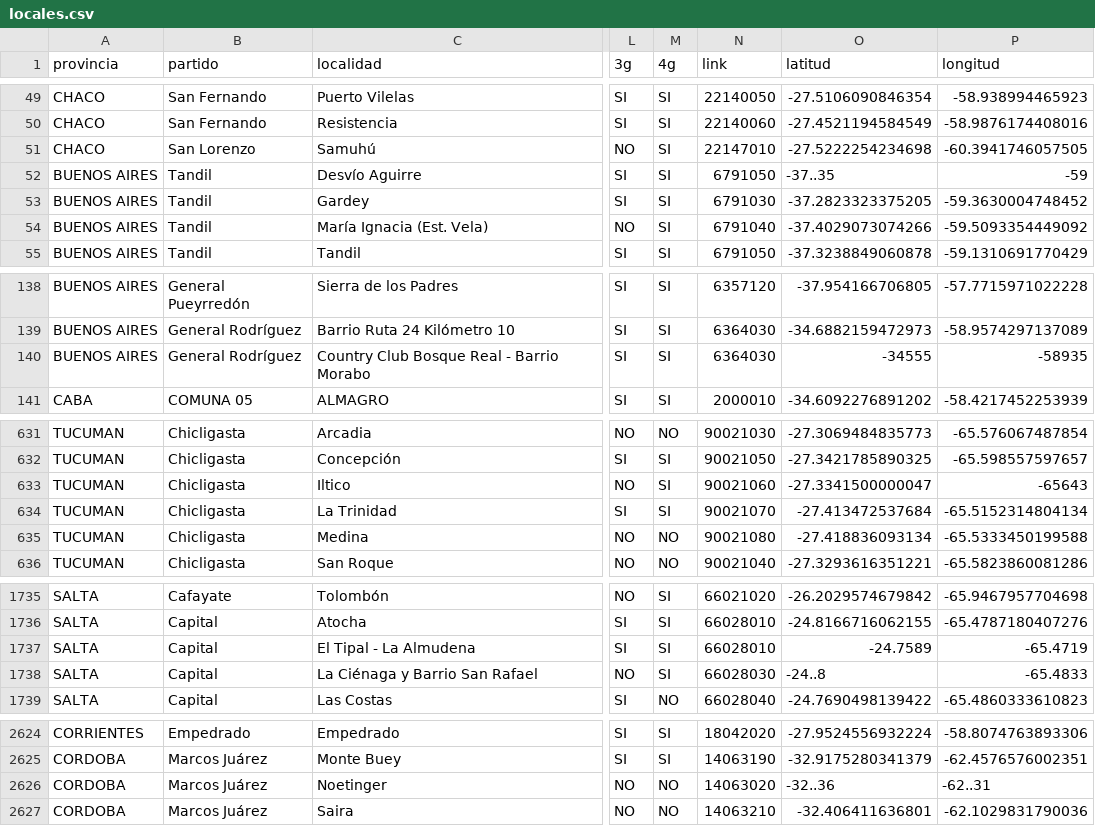
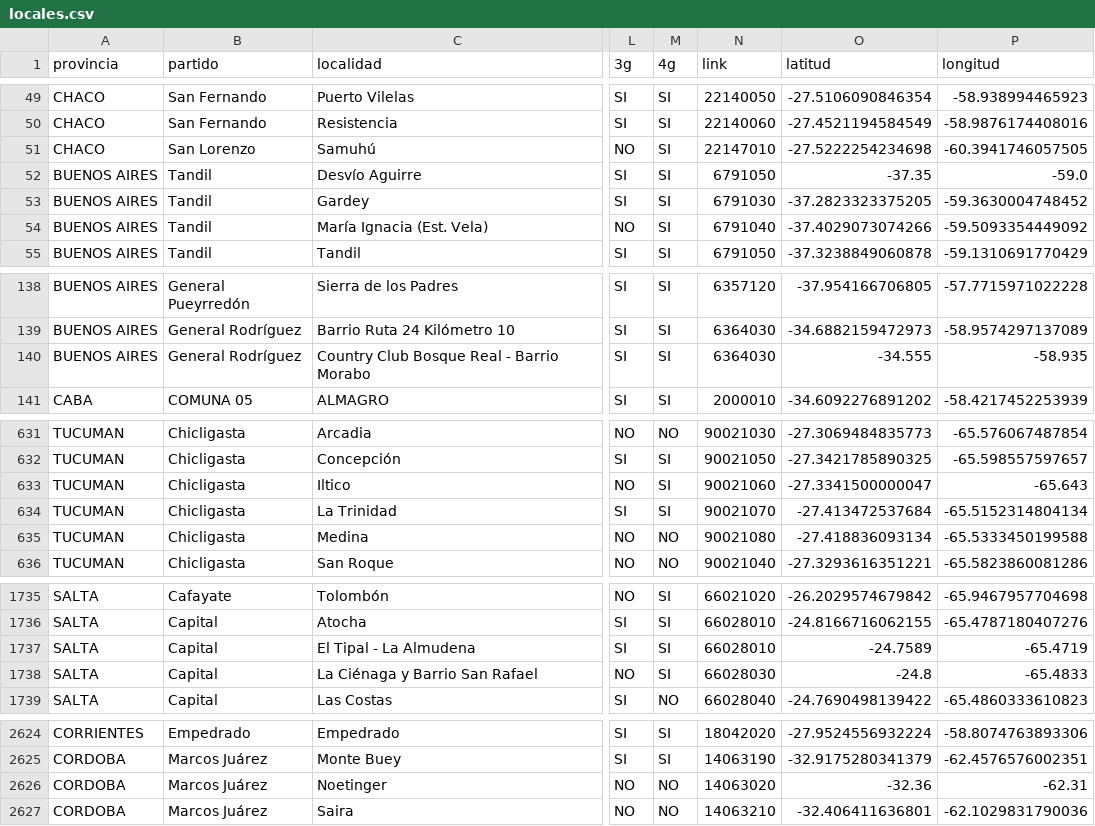
Before and after one commit to frangr94/pi_data_analyst, a CSV file: datos_ordenados/locales.csv, drawn as a sheet; only a part is shown, gaps mark what is left out; the diff covers the shown part only; the diff names each change by its address in the sheet, - before the commit and + after, or states it on an @@ line.

```diff
--- a/datos_ordenados/locales.csv
+++ b/datos_ordenados/locales.csv
-O52 (latitud): -37..35
+O52 (latitud): -37.35
-P52 (longitud): -59
+P52 (longitud): -59.0
-O140 (latitud): -34555
+O140 (latitud): -34.555
-P140 (longitud): -58935
+P140 (longitud): -58.935
-P633 (longitud): -65643
+P633 (longitud): -65.643
-O1738 (latitud): -24..8
+O1738 (latitud): -24.8
-O2626 (latitud): -32..36
+O2626 (latitud): -32.36
-P2626 (longitud): -62..31
+P2626 (longitud): -62.31
```
Also changed, not shown: 3 edited cells elsewhere in this file, 7 other files.
